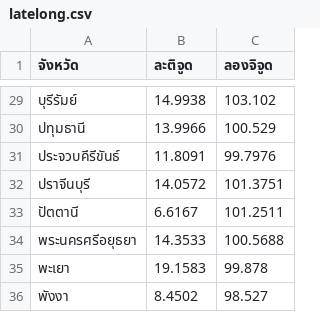
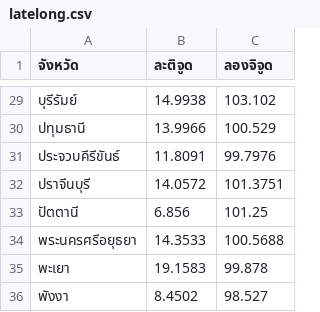
Before and after one commit to Jirayut053/dataset-rubber, a CSV file: latelong.csv, drawn as a sheet; only a part is shown, gaps mark what is left out.

Commit message:
latelong.csv

```diff
--- a/latelong.csv
+++ b/latelong.csv
@@ -32,3 +32,3 @@
 "ปราจีนบุรี","14.0572","101.3751"
-"ปัตตานี","6.6167","101.2511"
+"ปัตตานี","6.856","101.25"
 "พระนครศรีอยุธยา","14.3533","100.5688"
```
